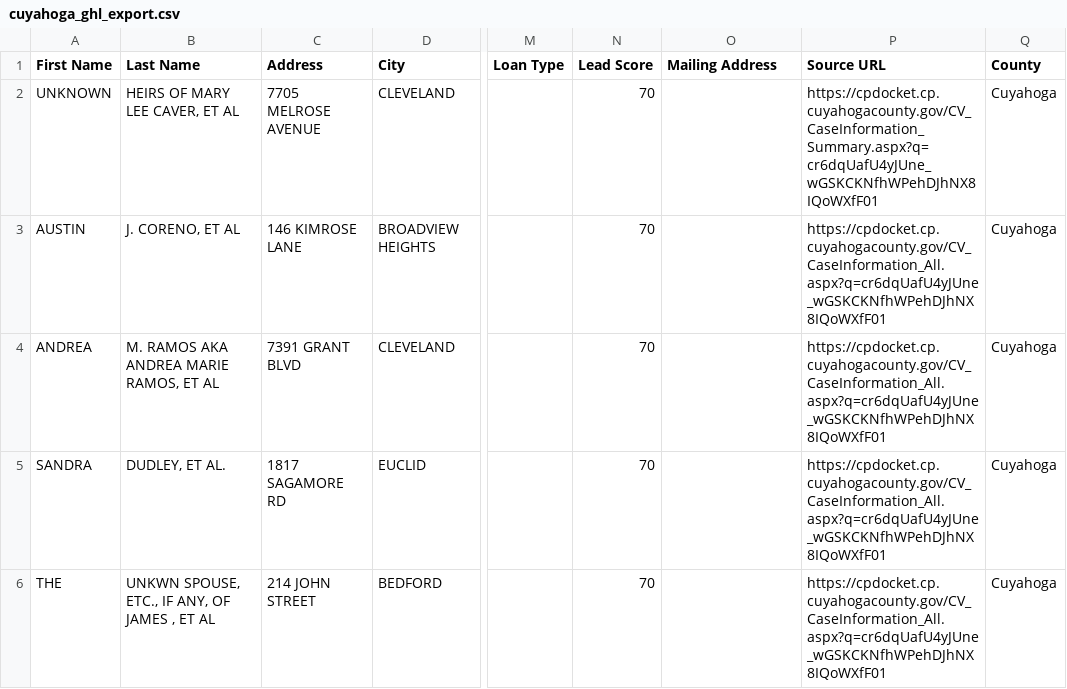
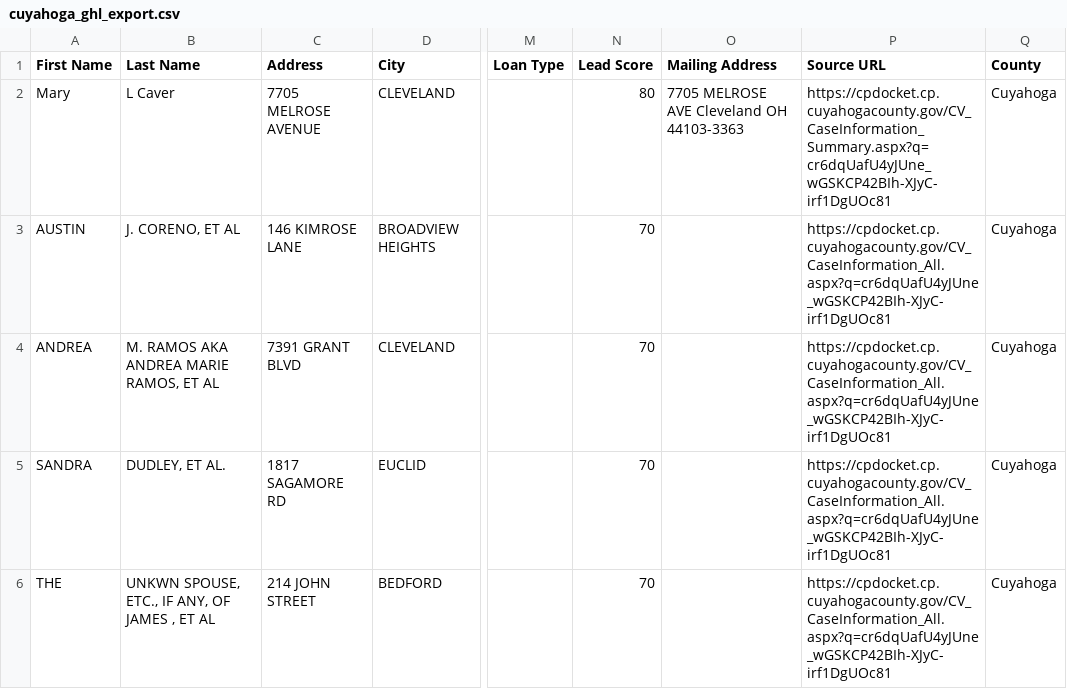
Before and after one commit to mauricewilli572000-cloud/franklin-foreclosure-scraper, a CSV file: dashboard/cuyahoga_ghl_export.csv, drawn as a sheet; only a part is shown, gaps mark what is left out; the diff names each change by its address in the sheet, - before the commit and + after, or states it on an @@ line.

```diff
--- a/dashboard/cuyahoga_ghl_export.csv
+++ b/dashboard/cuyahoga_ghl_export.csv
-A2 (First Name): UNKNOWN
+A2 (First Name): Mary
-B2 (Last Name): HEIRS OF MARY LEE CAVER, ET AL
+B2 (Last Name): L Caver
-N2 (Lead Score): 70
+N2 (Lead Score): 80
-O2 (Mailing Address): (empty)
+O2 (Mailing Address): 7705 MELROSE AVE Cleveland OH 44103-3363
-P2 (Source URL): https://cpdocket.cp.cuyahogacounty.gov/CV_CaseInformation_Summary.aspx?q=cr6dqUafU4yJUne_wGSKCKNfhWPehDJhNX8IQoWXfF01
+P2 (Source URL): https://cpdocket.cp.cuyahogacounty.gov/CV_CaseInformation_Summary.aspx?q=cr6dqUafU4yJUne_wGSKCP42BIh-XJyC-irf1DgUOc81
-P3:P6 (Source URL): https://cpdocket.cp.cuyahogacounty.gov/CV_CaseInformation_All.aspx?q=cr6dqUafU4yJUne_wGSKCKNfhWPehDJhNX8IQoWXfF01
+P3:P6 (Source URL): https://cpdocket.cp.cuyahogacounty.gov/CV_CaseInformation_All.aspx?q=cr6dqUafU4yJUne_wGSKCP42BIh-XJyC-irf1DgUOc81
```
Also changed, not shown: 3 other files.
